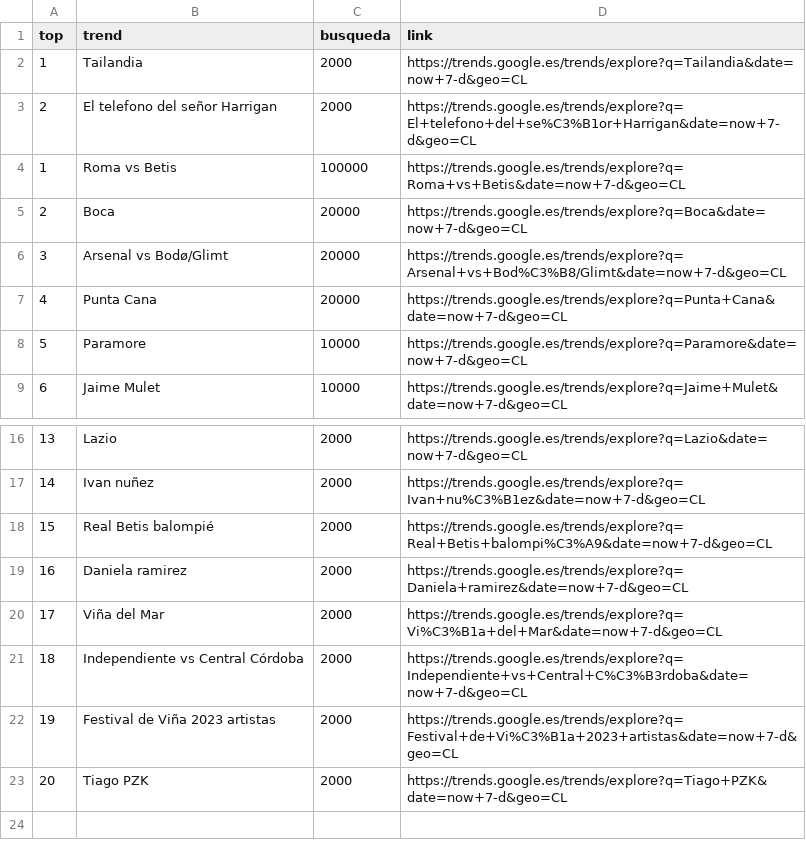
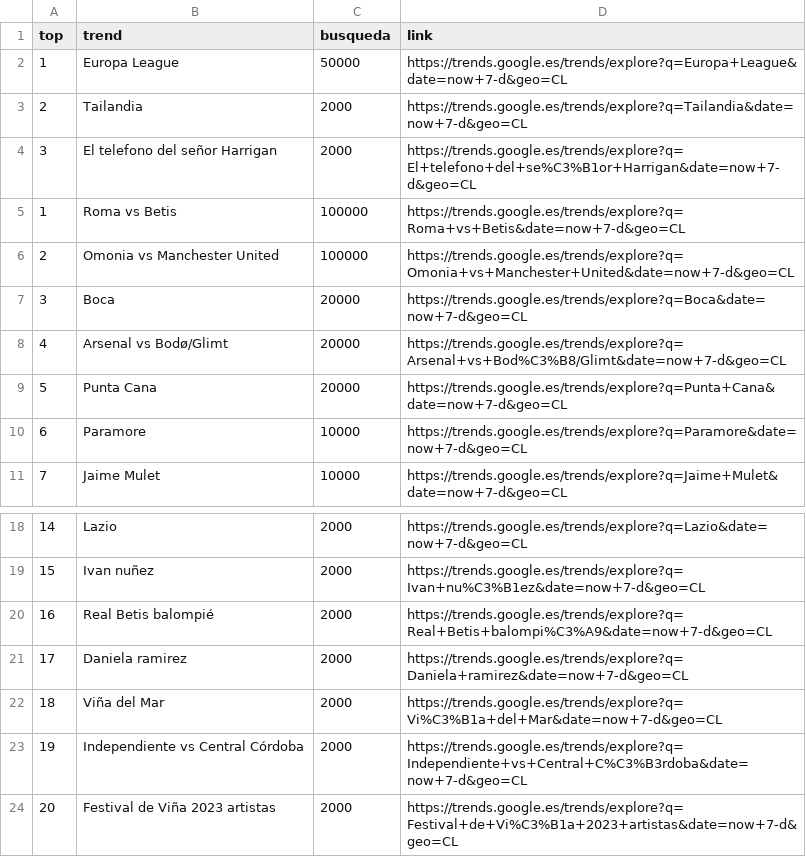
Before and after one commit to cristian-data-science/social_spider_app, a CSV file: resultados/google.csv, drawn as a sheet; only a part is shown, gaps mark what is left out; removed rows and columns are numbered as before the commit, all else as after; the diff names each change by its address in the sheet, - before the commit and + after, or states it on an @@ line.

Commit message:
results update

```diff
--- a/resultados/google.csv
+++ b/resultados/google.csv
+row 2: 1 | Europa League | 50000 | https://trends.google.es/trends/explore?q=Europa+League&date=now+7-d&geo=CL
@@ column A (top) renumbered between rows 3 and 24 @@
+row 6: 2 | Omonia vs Manchester United | 100000 | https://trends.google.es/trends/explore?q=Omonia+vs+Manchester+United&date=now+7-d&geo=CL
-row 23: 20 | Tiago PZK | 2000 | https://trends.google.es/trends/explore?q=Tiago+PZK&date=now+7-d&geo=CL
```
Also changed, not shown: resultados/twitter.csv, resultados/youtube.csv.
